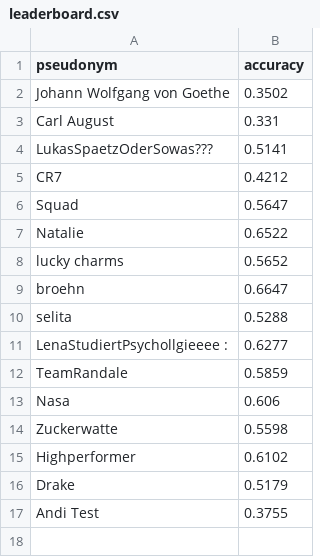
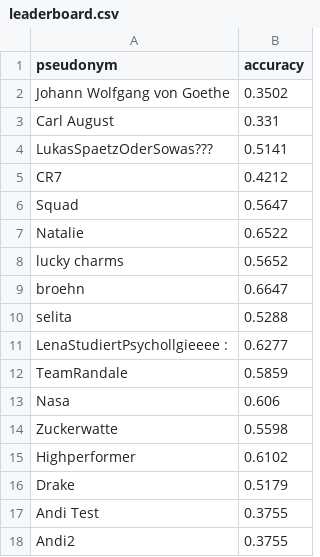
Before and after one commit to schauera-ur/teachable-machine-student-contest, a CSV file: _data/leaderboard.csv, drawn as a sheet; the diff names each change by its address in the sheet, - before the commit and + after, or states it on an @@ line.

Commit message:
Leaderboard Update

```diff
--- a/_data/leaderboard.csv
+++ b/_data/leaderboard.csv
+row 18: Andi2 | 0.3755
```
